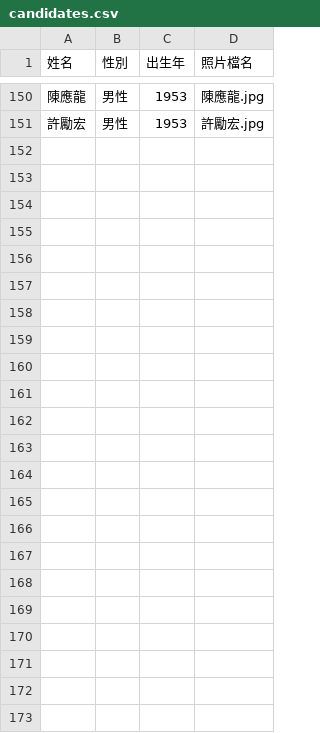
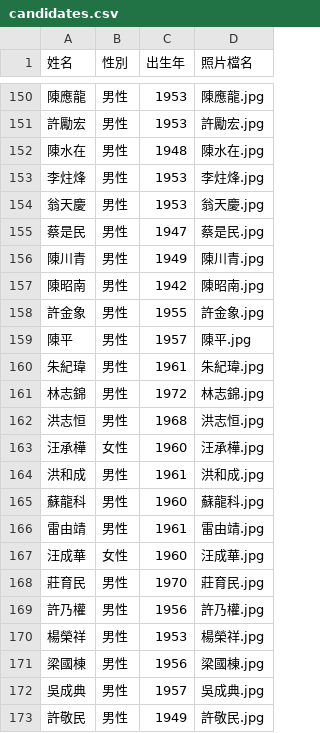
Before and after one commit to cyh0521/km-election, a CSV file: candidates.csv, drawn as a sheet; only a part is shown, gaps mark what is left out; the diff names each change by its address in the sheet, - before the commit and + after, or states it on an @@ line.

Commit message:
251204.15.17

```diff
--- a/candidates.csv
+++ b/candidates.csv
+row 152: 陳水在 | 男性 | 1948 | 陳水在.jpg
+row 153: 李炷烽 | 男性 | 1953 | 李炷烽.jpg
+row 154: 翁天慶 | 男性 | 1953 | 翁天慶.jpg
+row 155: 蔡是民 | 男性 | 1947 | 蔡是民.jpg
+row 156: 陳川青 | 男性 | 1949 | 陳川青.jpg
+row 157: 陳昭南 | 男性 | 1942 | 陳昭南.jpg
+row 158: 許金象 | 男性 | 1955 | 許金象.jpg
+row 159: 陳平 | 男性 | 1957 | 陳平.jpg
+row 160: 朱紀瑋 | 男性 | 1961 | 朱紀瑋.jpg
+row 161: 林志錦 | 男性 | 1972 | 林志錦.jpg
+row 162: 洪志恒 | 男性 | 1968 | 洪志恒.jpg
+row 163: 汪承樺 | 女性 | 1960 | 汪承樺.jpg
+row 164: 洪和成 | 男性 | 1961 | 洪和成.jpg
+row 165: 蘇龍科 | 男性 | 1960 | 蘇龍科.jpg
+row 166: 雷由靖 | 男性 | 1961 | 雷由靖.jpg
+row 167: 汪成華 | 女性 | 1960 | 汪成華.jpg
+row 168: 莊育民 | 男性 | 1970 | 莊育民.jpg
+row 169: 許乃權 | 男性 | 1956 | 許乃權.jpg
+row 170: 楊榮祥 | 男性 | 1953 | 楊榮祥.jpg
+row 171: 梁國棟 | 男性 | 1956 | 梁國棟.jpg
+row 172: 吳成典 | 男性 | 1957 | 吳成典.jpg
+row 173: 許敬民 | 男性 | 1949 | 許敬民.jpg
```
